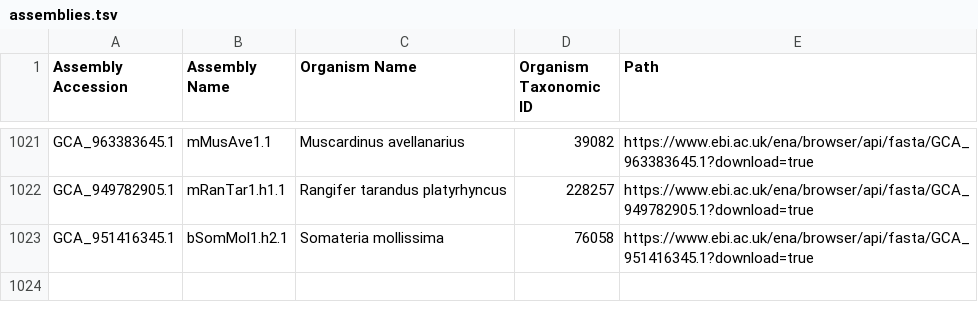
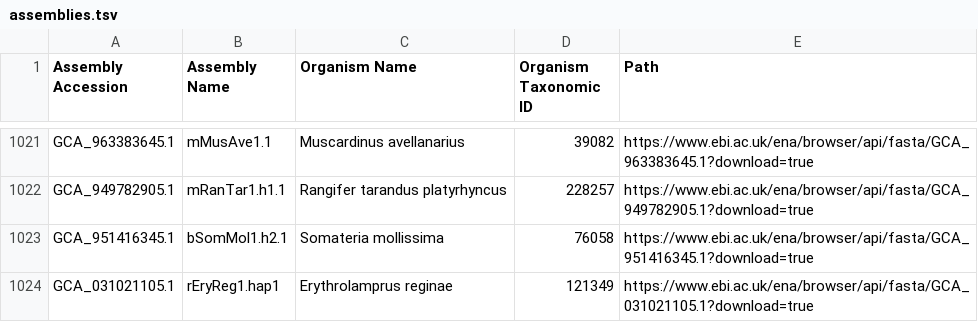
Before and after one commit to guigolab/bioproject-genome-tracker, a TSV file: matrices/assemblies.tsv, drawn as a sheet; only a part is shown, gaps mark what is left out.

```diff
--- a/matrices/assemblies.tsv
+++ b/matrices/assemblies.tsv
@@ -1023 +1023,2 @@ GCA_949782905.1	mRanTar1.h1.1	Rangifer tarandus platyrhyncus	228257	https://www.
 GCA_951416345.1	bSomMol1.h2.1	Somateria mollissima	76058	https://www.ebi.ac.uk/ena/browser/api/fasta/GCA_951416345.1?download=true
+GCA_031021105.1	rEryReg1.hap1	Erythrolamprus reginae	121349	https://www.ebi.ac.uk/ena/browser/api/fasta/GCA_031021105.1?download=true
```
